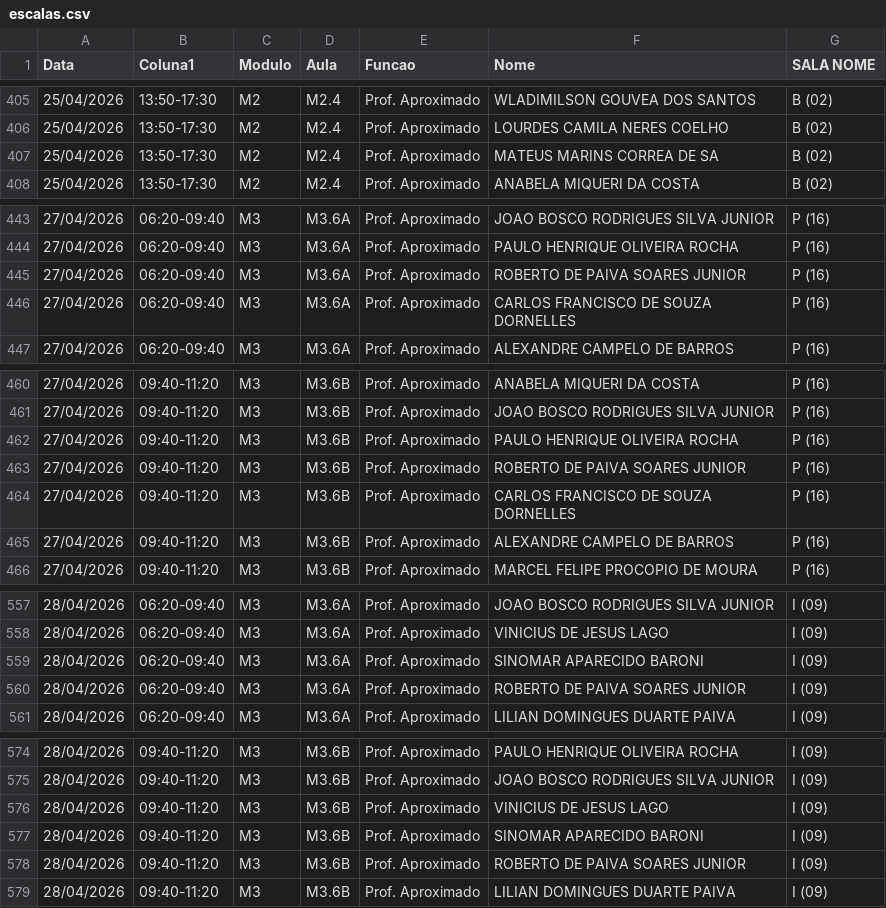
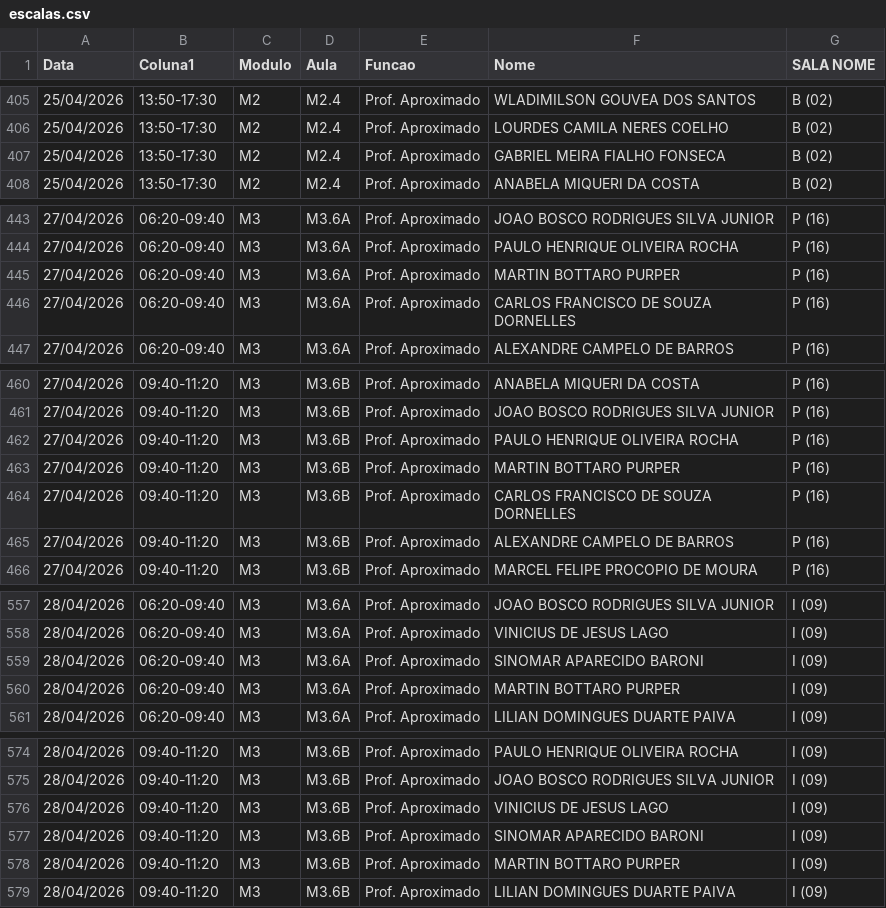
Before and after one commit to marcelmfpm-ai/painel-professores-2, a CSV file: escalas.csv, drawn as a sheet; only a part is shown, gaps mark what is left out; the diff covers the shown part only.

```diff
--- a/escalas.csv
+++ b/escalas.csv
@@ -406,3 +406,3 @@ Data;Coluna1;Modulo;Aula;Funcao;Nome;SALA NOME
 25/04/2026;13:50-17:30;M2;M2.4;Prof. Aproximado;LOURDES CAMILA NERES COELHO;B (02)
-25/04/2026;13:50-17:30;M2;M2.4;Prof. Aproximado;MATEUS MARINS CORREA DE SA;B (02)
+25/04/2026;13:50-17:30;M2;M2.4;Prof. Aproximado;GABRIEL MEIRA FIALHO FONSECA;B (02)
 25/04/2026;13:50-17:30;M2;M2.4;Prof. Aproximado;ANABELA MIQUERI DA COSTA;B (02)
@@ -444,3 +444,3 @@ Data;Coluna1;Modulo;Aula;Funcao;Nome;SALA NOME
 27/04/2026;06:20-09:40;M3;M3.6A;Prof. Aproximado;PAULO HENRIQUE OLIVEIRA ROCHA;P (16)
-27/04/2026;06:20-09:40;M3;M3.6A;Prof. Aproximado;ROBERTO DE PAIVA SOARES JUNIOR;P (16)
+27/04/2026;06:20-09:40;M3;M3.6A;Prof. Aproximado;MARTIN BOTTARO PURPER;P (16)
 27/04/2026;06:20-09:40;M3;M3.6A;Prof. Aproximado;CARLOS FRANCISCO DE SOUZA DORNELLES;P (16)
@@ -462,3 +462,3 @@ Data;Coluna1;Modulo;Aula;Funcao;Nome;SALA NOME
 27/04/2026;09:40-11:20;M3;M3.6B;Prof. Aproximado;PAULO HENRIQUE OLIVEIRA ROCHA;P (16)
-27/04/2026;09:40-11:20;M3;M3.6B;Prof. Aproximado;ROBERTO DE PAIVA SOARES JUNIOR;P (16)
+27/04/2026;09:40-11:20;M3;M3.6B;Prof. Aproximado;MARTIN BOTTARO PURPER;P (16)
 27/04/2026;09:40-11:20;M3;M3.6B;Prof. Aproximado;CARLOS FRANCISCO DE SOUZA DORNELLES;P (16)
@@ -559,3 +559,3 @@ Data;Coluna1;Modulo;Aula;Funcao;Nome;SALA NOME
 28/04/2026;06:20-09:40;M3;M3.6A;Prof. Aproximado;SINOMAR APARECIDO BARONI;I (09)
-28/04/2026;06:20-09:40;M3;M3.6A;Prof. Aproximado;ROBERTO DE PAIVA SOARES JUNIOR;I (09)
+28/04/2026;06:20-09:40;M3;M3.6A;Prof. Aproximado;MARTIN BOTTARO PURPER;I (09)
 28/04/2026;06:20-09:40;M3;M3.6A;Prof. Aproximado;LILIAN DOMINGUES DUARTE PAIVA;I (09)
@@ -577,3 +577,3 @@ Data;Coluna1;Modulo;Aula;Funcao;Nome;SALA NOME
 28/04/2026;09:40-11:20;M3;M3.6B;Prof. Aproximado;SINOMAR APARECIDO BARONI;I (09)
-28/04/2026;09:40-11:20;M3;M3.6B;Prof. Aproximado;ROBERTO DE PAIVA SOARES JUNIOR;I (09)
+28/04/2026;09:40-11:20;M3;M3.6B;Prof. Aproximado;MARTIN BOTTARO PURPER;I (09)
 28/04/2026;09:40-11:20;M3;M3.6B;Prof. Aproximado;LILIAN DOMINGUES DUARTE PAIVA;I (09)
```
Also changed, not shown: 21 edited cells elsewhere in this file.
